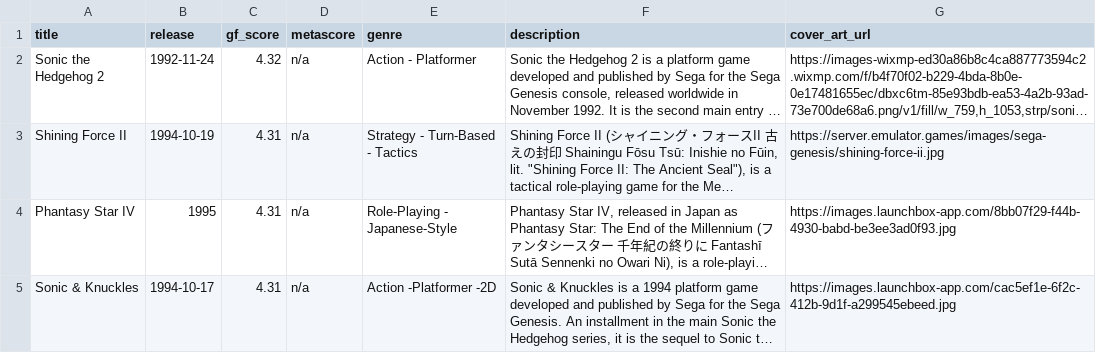
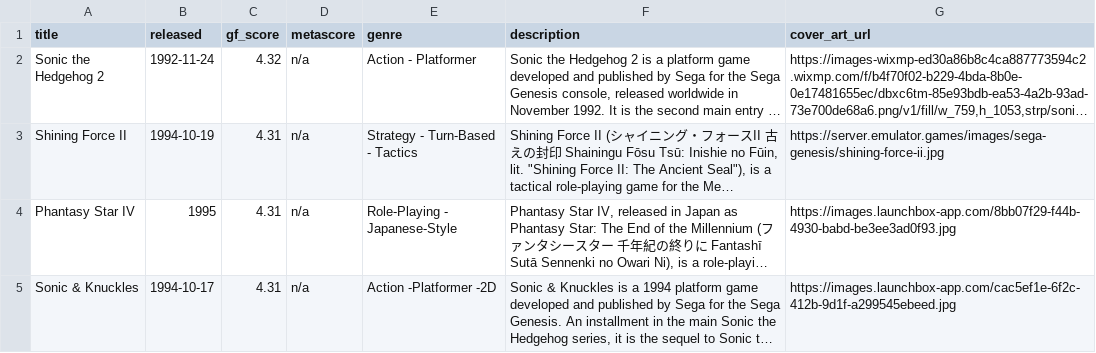
Before and after one commit to karlforshaw/opengamedb, a CSV file: mega_drive.csv, drawn as a sheet; only a part is shown; long unchanged cells end in …; the diff names each change by its address in the sheet, - before the commit and + after, or states it on an @@ line.

```diff
--- a/mega_drive.csv
+++ b/mega_drive.csv
-B1: release
+B1: released
```
Also changed, not shown: nintendo_entertainment_system.csv, playstation_2.csv, 2 other files.
